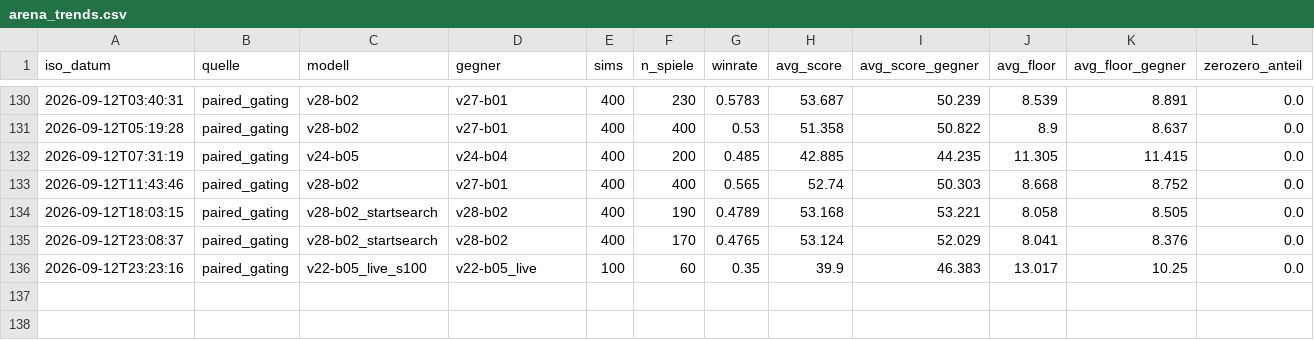
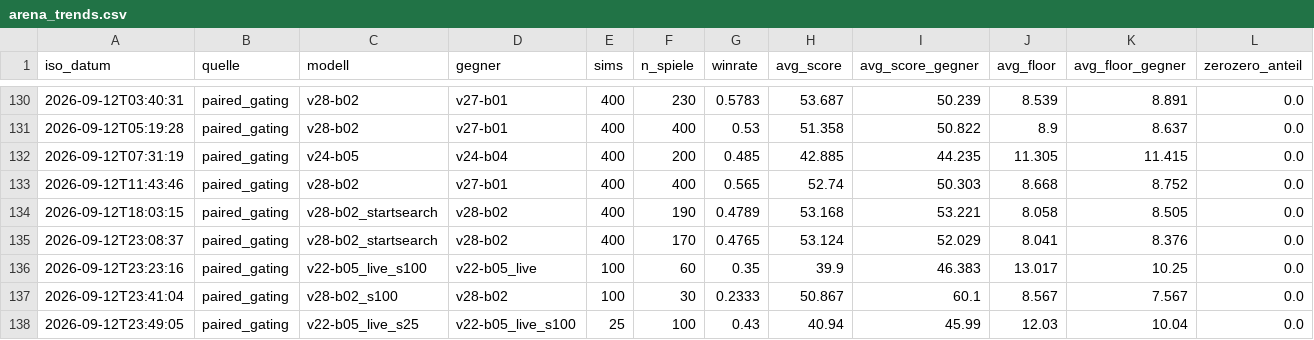
Before and after one commit to artfox1985/mosaic-AI, a CSV file: evaluations/arena_trends.csv, drawn as a sheet; only a part is shown, gaps mark what is left out; the diff names each change by its address in the sheet, - before the commit and + after, or states it on an @@ line.

```diff
--- a/evaluations/arena_trends.csv
+++ b/evaluations/arena_trends.csv
+row 137: 2026-09-12T23:41:04 | paired_gating | v28-b02_s100 | v28-b02 | 100 | 30 | 0.2333 | 50.867 | 60.1 | 8.567 | 7.567 | 0.0
+row 138: 2026-09-12T23:49:05 | paired_gating | v22-b05_live_s25 | v22-b05_live_s100 | 25 | 100 | 0.43 | 40.94 | 45.99 | 12.03 | 10.04 | 0.0
```
Also changed, not shown: evaluations/elo_history.csv, 10 other files.
